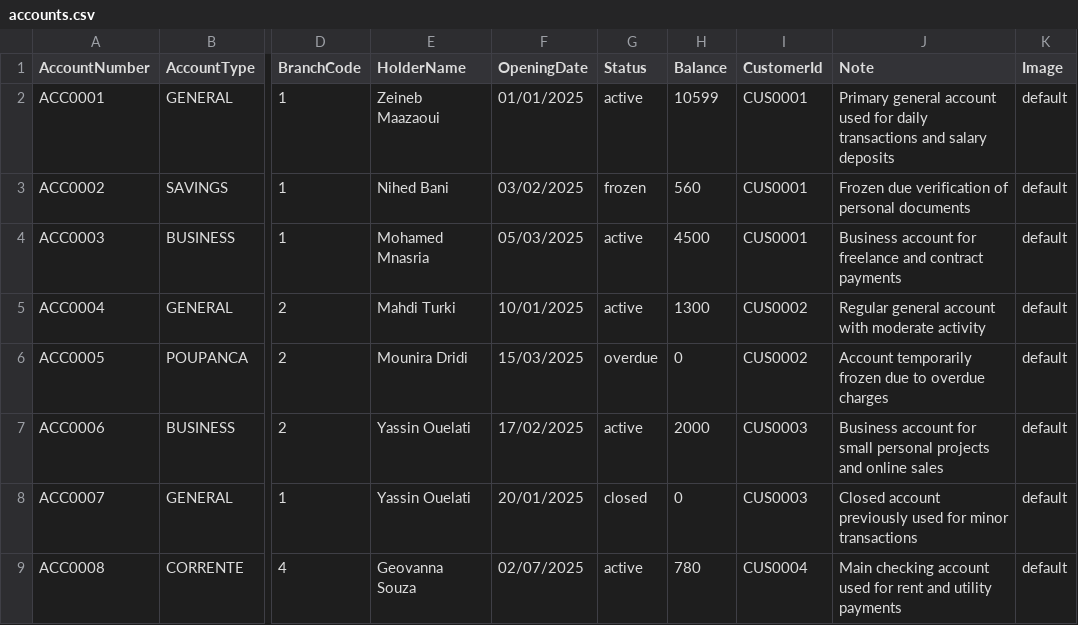
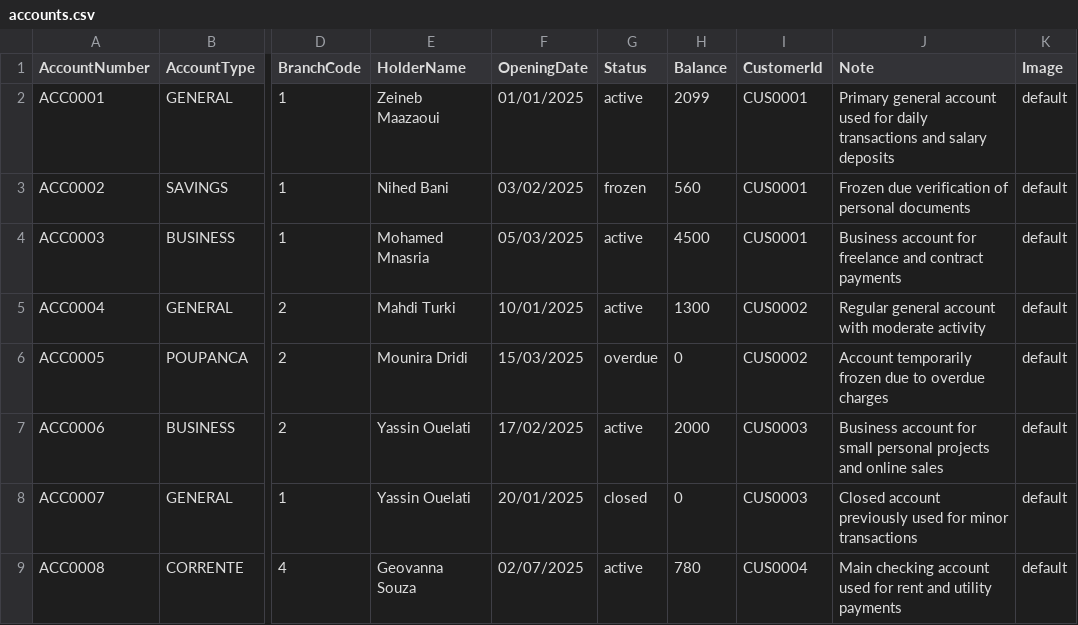
Before and after one commit to MedaByte/BankingManagementSystem, a CSV file: BackEnd/Data/accounts.csv, drawn as a sheet; only a part is shown, gaps mark what is left out; the diff names each change by its address in the sheet, - before the commit and + after, or states it on an @@ line.

```diff
--- a/BackEnd/Data/accounts.csv
+++ b/BackEnd/Data/accounts.csv
-H2 (Balance): 10599
+H2 (Balance): 2099
```
Also changed, not shown: 3 other files.
